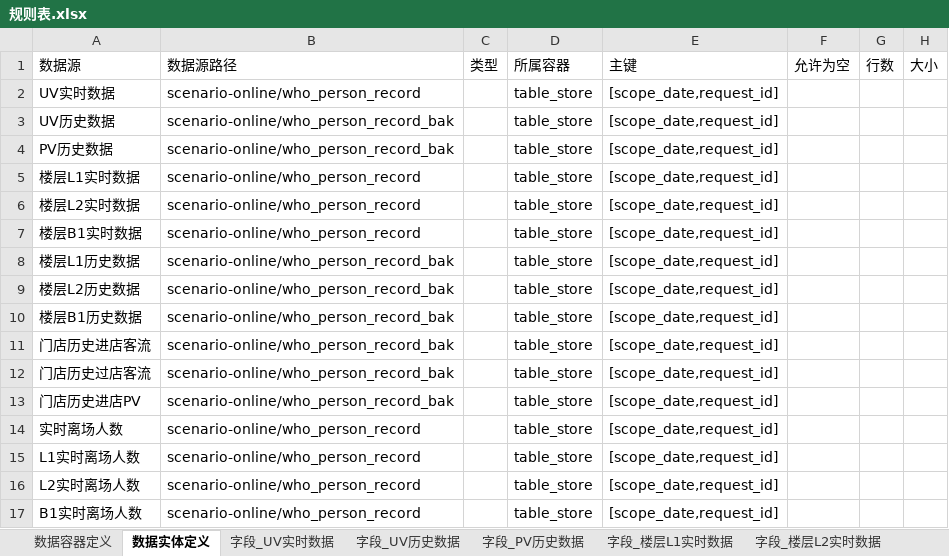
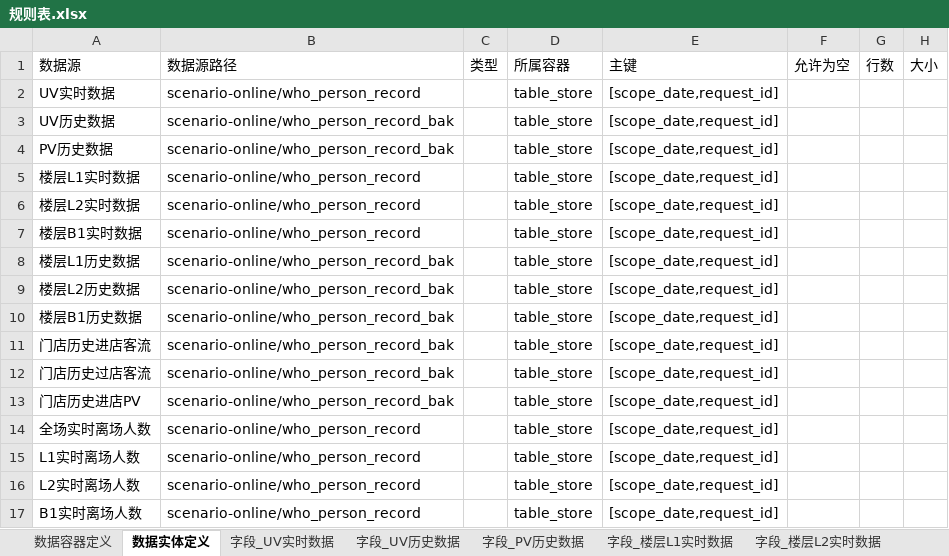
Before and after one commit to dy495/interface-test-framework, an Excel workbook: src/main/java/com/haisheng/framework/testng/bigScreen/crm/wm/base/datacheck/rule/规则表.xlsx, sheet 数据实体定义, drawn as a sheet; values as stored, in another font and other column widths than the file's, no borders; the diff names each change by its address in the sheet, - before the commit and + after, or states it on an @@ line.

Commit message:
规则表修改

```diff
--- a/src/main/java/com/haisheng/framework/testng/bigScreen/crm/wm/base/datacheck/rule/规则表.xlsx (sheet 数据实体定义)
+++ b/src/main/java/com/haisheng/framework/testng/bigScreen/crm/wm/base/datacheck/rule/规则表.xlsx (sheet 数据实体定义)
-A14: 实时离场人数
+A14: 全场实时离场人数
```
Also changed, not shown: other sheet tabs.
